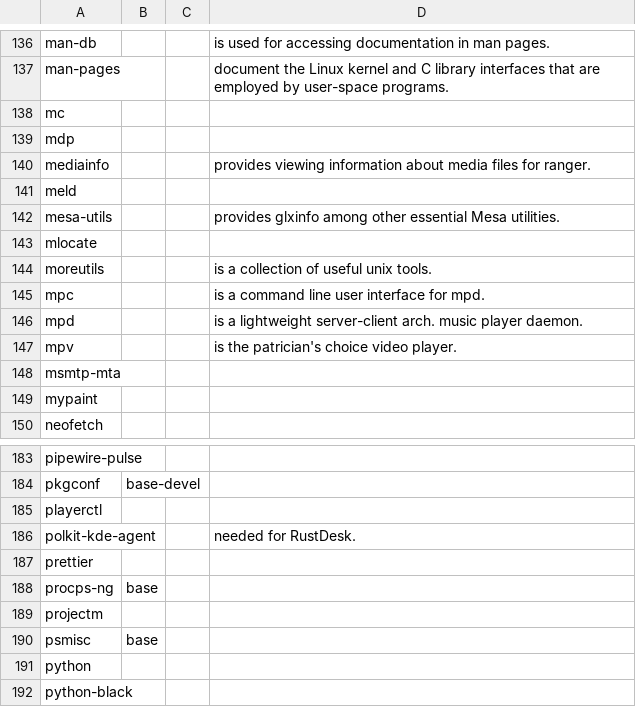
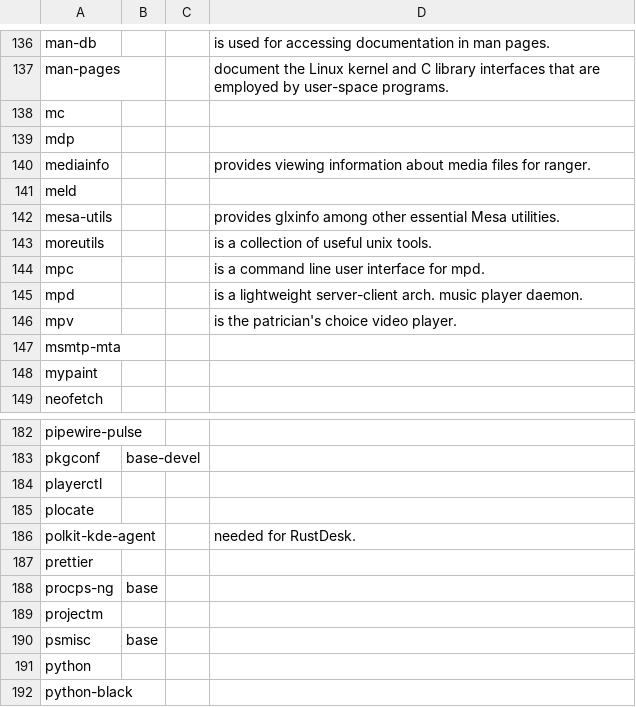
Before and after one commit to 00riddle00/npBuild, a TSV file: package-lists/pkgs-from-official.tsv, drawn as a sheet; only a part is shown, gaps mark what is left out; removed rows and columns are numbered as before the commit, all else as after; the diff names each change by its address in the sheet, - before the commit and + after, or states it on an @@ line.

Commit message:
plocate instead of mlocate.

```diff
--- a/package-lists/pkgs-from-official.tsv
+++ b/package-lists/pkgs-from-official.tsv
-row 143: mlocate
+row 185: plocate
```
